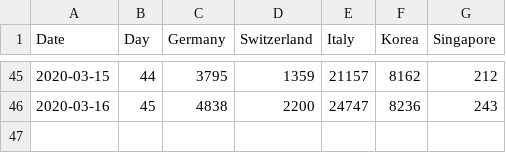
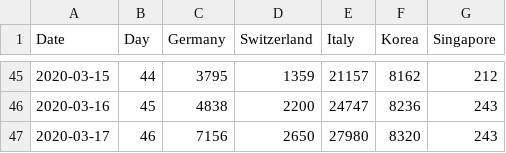
Before and after one commit to qrider71/CoronaSim, a CSV file: CoronaDataExport.csv, drawn as a sheet; only a part is shown, gaps mark what is left out.

```diff
--- a/CoronaDataExport.csv
+++ b/CoronaDataExport.csv
@@ -46 +46,2 @@
 2020-03-16|45|4838|2200|24747|8236|243
+2020-03-17|46|7156|2650|27980|8320|243
```
Also changed, not shown: 2 other files.
